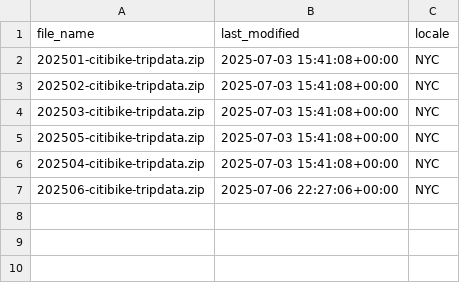
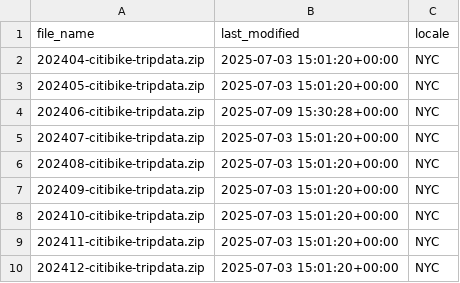
Before and after one commit to PatrickCleary/citi-bike-data, a CSV file: research/new_files_test.csv, drawn as a sheet.

```diff
--- a/research/new_files_test.csv
+++ b/research/new_files_test.csv
@@ -1,7 +1,10 @@
 file_name,last_modified,locale
-202501-citibike-tripdata.zip,2025-07-03 15:41:08+00:00,NYC
-202502-citibike-tripdata.zip,2025-07-03 15:41:08+00:00,NYC
-202503-citibike-tripdata.zip,2025-07-03 15:41:08+00:00,NYC
-202505-citibike-tripdata.zip,2025-07-03 15:41:08+00:00,NYC
-202504-citibike-tripdata.zip,2025-07-03 15:41:08+00:00,NYC
-202506-citibike-tripdata.zip,2025-07-06 22:27:06+00:00,NYC
+202404-citibike-tripdata.zip,2025-07-03 15:01:20+00:00,NYC
+202405-citibike-tripdata.zip,2025-07-03 15:01:20+00:00,NYC
+202406-citibike-tripdata.zip,2025-07-09 15:30:28+00:00,NYC
+202407-citibike-tripdata.zip,2025-07-03 15:01:20+00:00,NYC
+202408-citibike-tripdata.zip,2025-07-03 15:01:20+00:00,NYC
+202409-citibike-tripdata.zip,2025-07-03 15:01:20+00:00,NYC
+202410-citibike-tripdata.zip,2025-07-03 15:01:20+00:00,NYC
+202411-citibike-tripdata.zip,2025-07-03 15:01:20+00:00,NYC
+202412-citibike-tripdata.zip,2025-07-03 15:01:20+00:00,NYC
```
Also changed, not shown: 11 other files.
